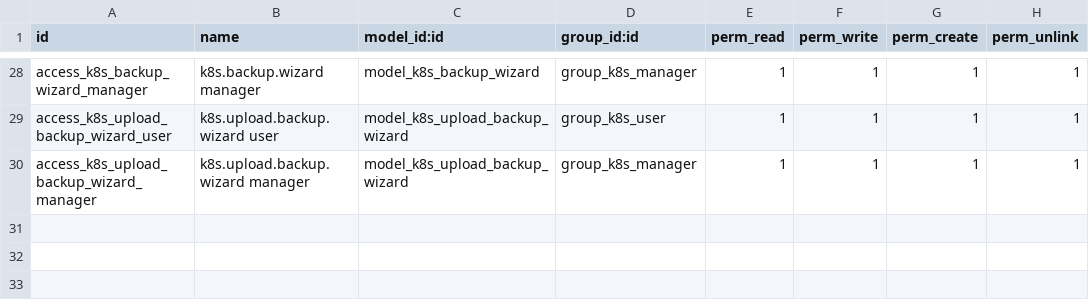
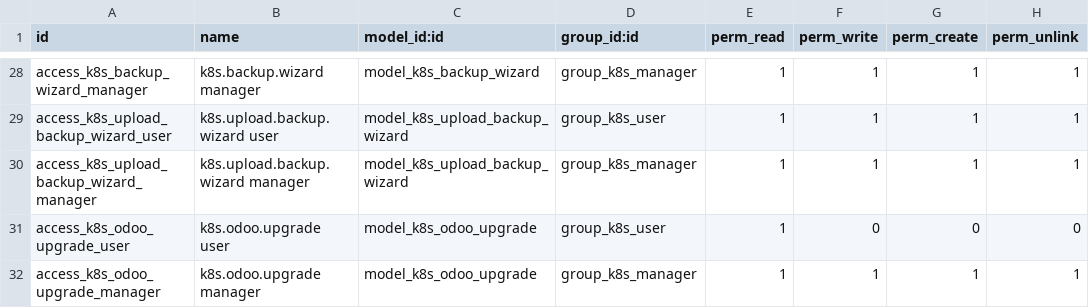
Before and after one commit to bemade/bemade-addons, a CSV file: k8s_odoo_manager/security/ir.model.access.csv, drawn as a sheet; only a part is shown, gaps mark what is left out; the diff names each change by its address in the sheet, - before the commit and + after, or states it on an @@ line.

Commit message:
k8s_odoo_manager: upgrade job refactoring

```diff
--- a/k8s_odoo_manager/security/ir.model.access.csv
+++ b/k8s_odoo_manager/security/ir.model.access.csv
+row 31: access_k8s_odoo_upgrade_user | k8s.odoo.upgrade user | model_k8s_odoo_upgrade | group_k8s_user | 1 | 0 | 0 | 0
+row 32: access_k8s_odoo_upgrade_manager | k8s.odoo.upgrade manager | model_k8s_odoo_upgrade | group_k8s_manager | 1 | 1 | 1 | 1
```
Also changed, not shown: 8 other files.
